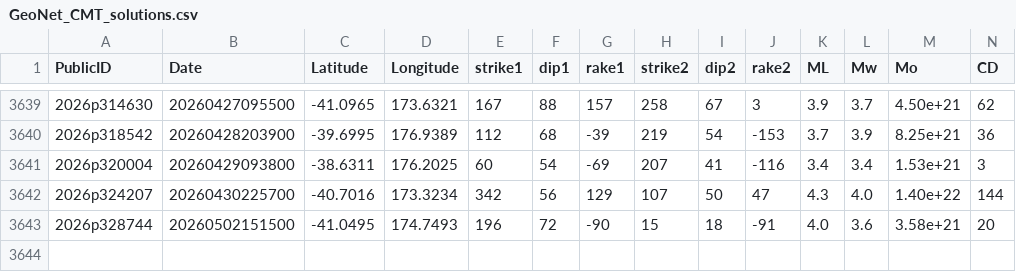
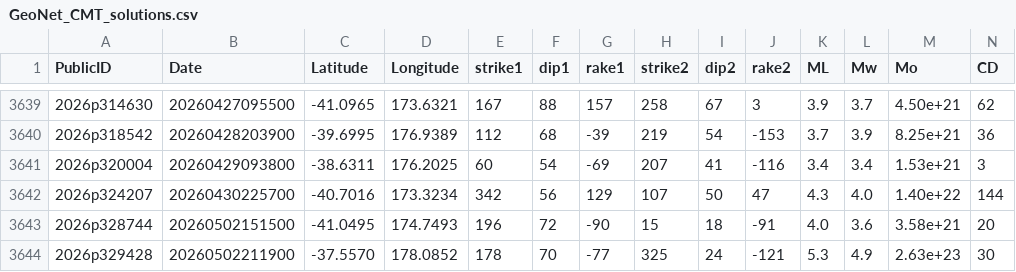
Before and after one commit to jristau/data, a CSV file: moment-tensor/GeoNet_CMT_solutions.csv, drawn as a sheet; only a part is shown, gaps mark what is left out; rows hold the shown columns only; the diff names each change by its address in the sheet, - before the commit and + after, or states it on an @@ line.

Commit message:
Update CMT list 2026p329428

```diff
--- a/moment-tensor/GeoNet_CMT_solutions.csv
+++ b/moment-tensor/GeoNet_CMT_solutions.csv
+row 3644: 2026p329428 | 20260502211900 | -37.5570 | 178.0852 | 178 | 70 | -77 | 325 | 24 | -121 | 5.3 | 4.9 | 2.63e+23 | 30
```
